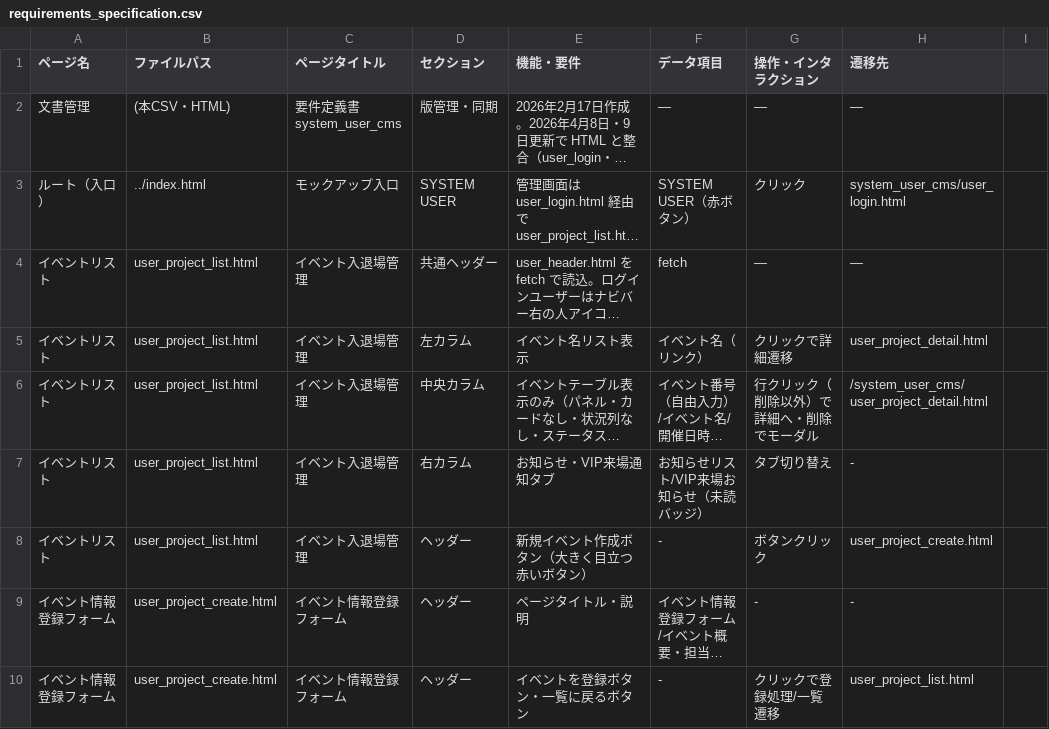
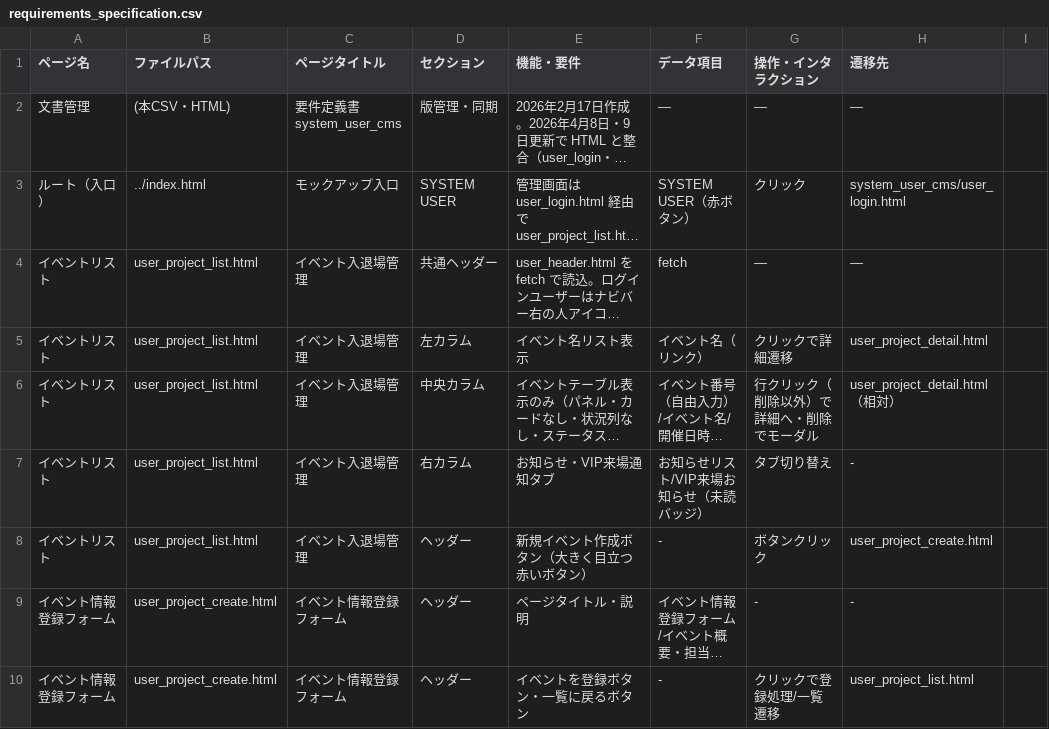
Before and after one commit to naokkawamoto/moc_bizforum, a CSV file: system_user_cms/requirements_specification.csv, drawn as a sheet; only a part is shown; long unchanged cells end in …; the diff names each change by its address in the sheet, - before the commit and + after, or states it on an @@ line.

```diff
--- a/system_user_cms/requirements_specification.csv
+++ b/system_user_cms/requirements_specification.csv
-H6 (遷移先): /system_user_cms/user_project_detail.html
+H6 (遷移先): user_project_detail.html（相対）
```
Also changed, not shown: 2 other files.
